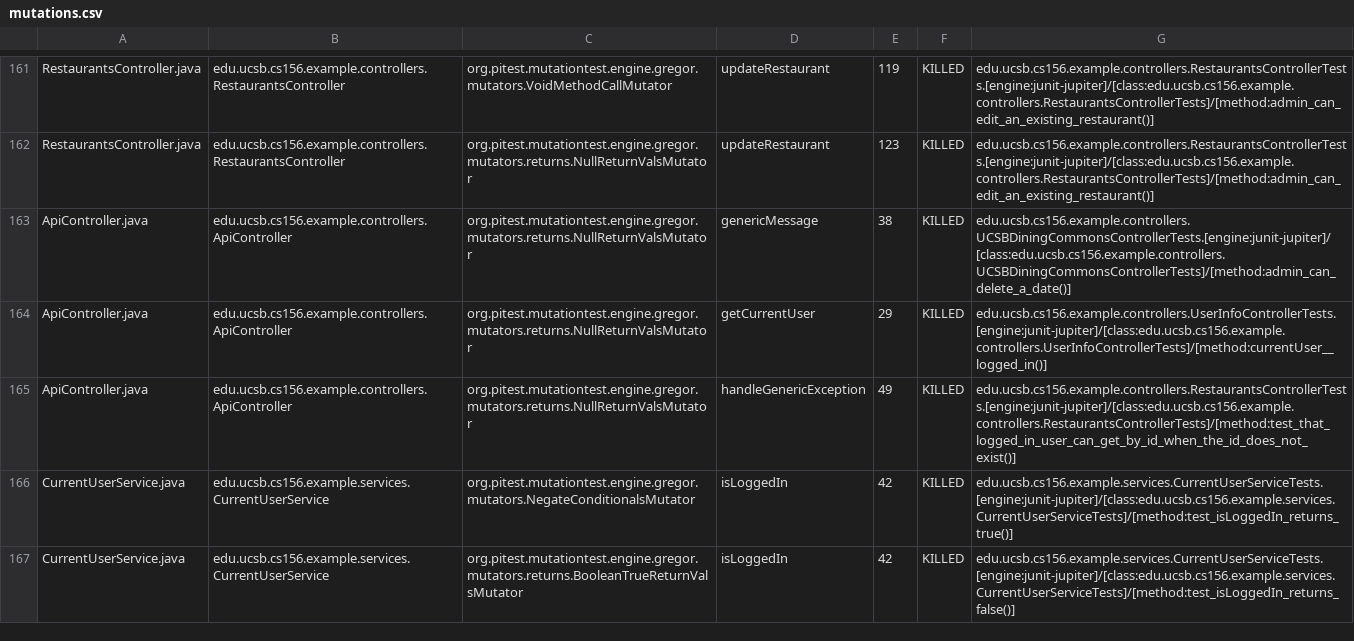
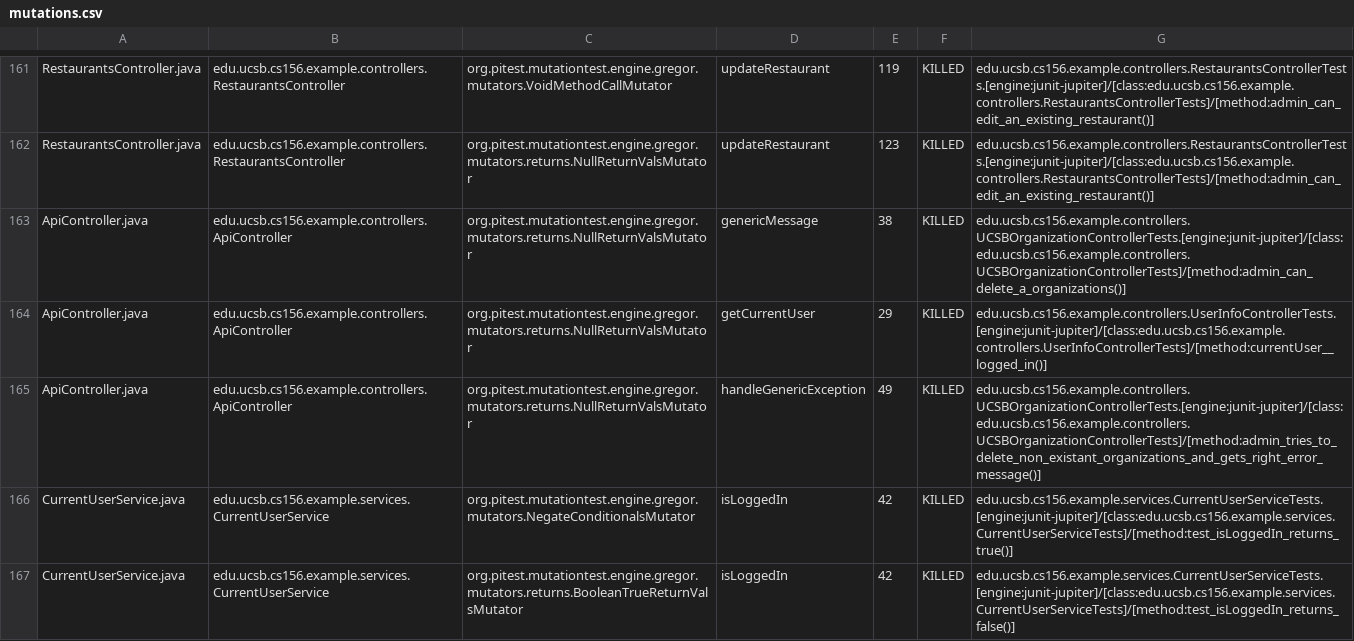
Before and after one commit to ucsb-cs156-f24/team02-f24-04, a CSV file: prs/136/pitest/mutations.csv, drawn as a sheet; only a part is shown, gaps mark what is left out.

Commit message:
Deploying to gh-pages from @ ucsb-cs156-f24/team02-f24-04@8e1636f2bf3e712784534cc486194ccb6979295d 🚀

```diff
--- a/prs/136/pitest/mutations.csv
+++ b/prs/136/pitest/mutations.csv
@@ -162,5 +162,5 @@ RestaurantsController.java,edu.ucsb.cs156.example.controllers.RestaurantsControl
 RestaurantsController.java,edu.ucsb.cs156.example.controllers.RestaurantsController,org.pitest.mutationtest.engine.gregor.mutators.returns.NullReturnValsMutator,updateRestaurant,123,KILLED,edu.ucsb.cs156.example.controllers.RestaurantsControllerTests.[engine:junit-jupiter]/[class:edu.ucsb.cs156.example.controllers.RestaurantsControllerTests]/[method:admin_can_edit_an_existing_restaurant()]
-ApiController.java,edu.ucsb.cs156.example.controllers.ApiController,org.pitest.mutationtest.engine.gregor.mutators.returns.NullReturnValsMutator,genericMessage,38,KILLED,edu.ucsb.cs156.example.controllers.UCSBDiningCommonsControllerTests.[engine:junit-jupiter]/[class:edu.ucsb.cs156.example.controllers.UCSBDiningCommonsControllerTests]/[method:admin_can_delete_a_date()]
+ApiController.java,edu.ucsb.cs156.example.controllers.ApiController,org.pitest.mutationtest.engine.gregor.mutators.returns.NullReturnValsMutator,genericMessage,38,KILLED,edu.ucsb.cs156.example.controllers.UCSBOrganizationControllerTests.[engine:junit-jupiter]/[class:edu.ucsb.cs156.example.controllers.UCSBOrganizationControllerTests]/[method:admin_can_delete_a_organizations()]
 ApiController.java,edu.ucsb.cs156.example.controllers.ApiController,org.pitest.mutationtest.engine.gregor.mutators.returns.NullReturnValsMutator,getCurrentUser,29,KILLED,edu.ucsb.cs156.example.controllers.UserInfoControllerTests.[engine:junit-jupiter]/[class:edu.ucsb.cs156.example.controllers.UserInfoControllerTests]/[method:currentUser__logged_in()]
-ApiController.java,edu.ucsb.cs156.example.controllers.ApiController,org.pitest.mutationtest.engine.gregor.mutators.returns.NullReturnValsMutator,handleGenericException,49,KILLED,edu.ucsb.cs156.example.controllers.RestaurantsControllerTests.[engine:junit-jupiter]/[class:edu.ucsb.cs156.example.controllers.RestaurantsControllerTests]/[method:test_that_logged_in_user_can_get_by_id_when_the_id_does_not_exist()]
+ApiController.java,edu.ucsb.cs156.example.controllers.ApiController,org.pitest.mutationtest.engine.gregor.mutators.returns.NullReturnValsMutator,handleGenericException,49,KILLED,edu.ucsb.cs156.example.controllers.UCSBOrganizationControllerTests.[engine:junit-jupiter]/[class:edu.ucsb.cs156.example.controllers.UCSBOrganizationControllerTests]/[method:admin_tries_to_delete_non_existant_organizations_and_gets_right_error_message()]
 CurrentUserService.java,edu.ucsb.cs156.example.services.CurrentUserService,org.pitest.mutationtest.engine.gregor.mutators.NegateConditionalsMutator,isLoggedIn,42,KILLED,edu.ucsb.cs156.example.services.CurrentUserServiceTests.[engine:junit-jupiter]/[class:edu.ucsb.cs156.example.services.CurrentUserServiceTests]/[method:test_isLoggedIn_returns_true()]
```
Also changed, not shown: 17 other files.
